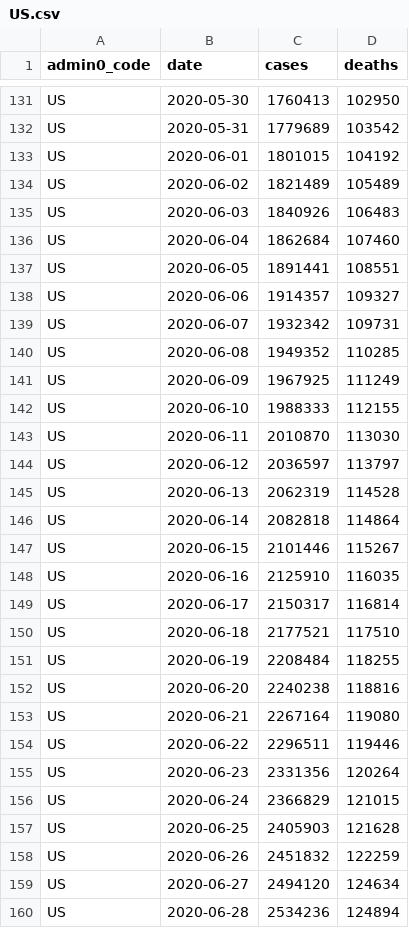
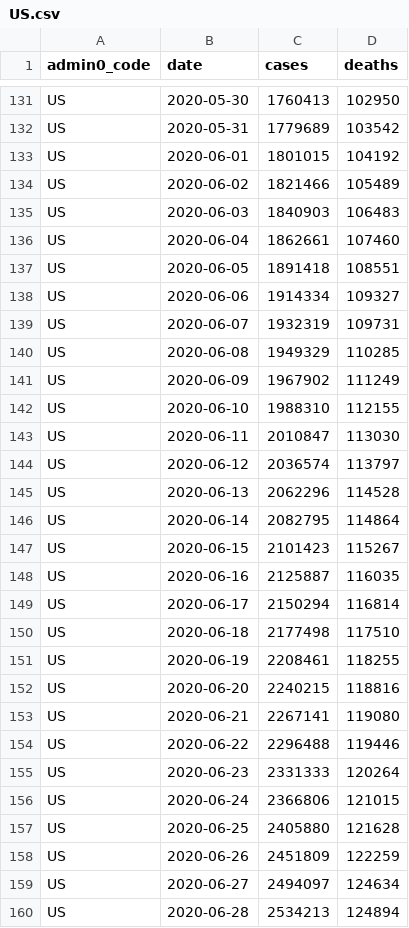
Before and after one commit to covid-open-data/xform-casecount-us-usafacts, a CSV file: output/admin0/US.csv, drawn as a sheet; only a part is shown, gaps mark what is left out; the diff covers the shown part only.

```diff
--- a/output/admin0/US.csv
+++ b/output/admin0/US.csv
@@ -133,28 +133,28 @@ US,2020-05-31,1779689,103542
 US,2020-06-01,1801015,104192
-US,2020-06-02,1821489,105489
-US,2020-06-03,1840926,106483
-US,2020-06-04,1862684,107460
-US,2020-06-05,1891441,108551
-US,2020-06-06,1914357,109327
-US,2020-06-07,1932342,109731
-US,2020-06-08,1949352,110285
-US,2020-06-09,1967925,111249
-US,2020-06-10,1988333,112155
-US,2020-06-11,2010870,113030
-US,2020-06-12,2036597,113797
-US,2020-06-13,2062319,114528
-US,2020-06-14,2082818,114864
-US,2020-06-15,2101446,115267
-US,2020-06-16,2125910,116035
-US,2020-06-17,2150317,116814
-US,2020-06-18,2177521,117510
-US,2020-06-19,2208484,118255
-US,2020-06-20,2240238,118816
-US,2020-06-21,2267164,119080
-US,2020-06-22,2296511,119446
-US,2020-06-23,2331356,120264
-US,2020-06-24,2366829,121015
-US,2020-06-25,2405903,121628
-US,2020-06-26,2451832,122259
-US,2020-06-27,2494120,124634
-US,2020-06-28,2534236,124894
+US,2020-06-02,1821466,105489
+US,2020-06-03,1840903,106483
+US,2020-06-04,1862661,107460
+US,2020-06-05,1891418,108551
+US,2020-06-06,1914334,109327
+US,2020-06-07,1932319,109731
+US,2020-06-08,1949329,110285
+US,2020-06-09,1967902,111249
+US,2020-06-10,1988310,112155
+US,2020-06-11,2010847,113030
+US,2020-06-12,2036574,113797
+US,2020-06-13,2062296,114528
+US,2020-06-14,2082795,114864
+US,2020-06-15,2101423,115267
+US,2020-06-16,2125887,116035
+US,2020-06-17,2150294,116814
+US,2020-06-18,2177498,117510
+US,2020-06-19,2208461,118255
+US,2020-06-20,2240215,118816
+US,2020-06-21,2267141,119080
+US,2020-06-22,2296488,119446
+US,2020-06-23,2331333,120264
+US,2020-06-24,2366806,121015
+US,2020-06-25,2405880,121628
+US,2020-06-26,2451809,122259
+US,2020-06-27,2494097,124634
+US,2020-06-28,2534213,124894
```
Also changed, not shown: 1 added row and 88 edited cells elsewhere in this file, output/admin1/US.csv.
